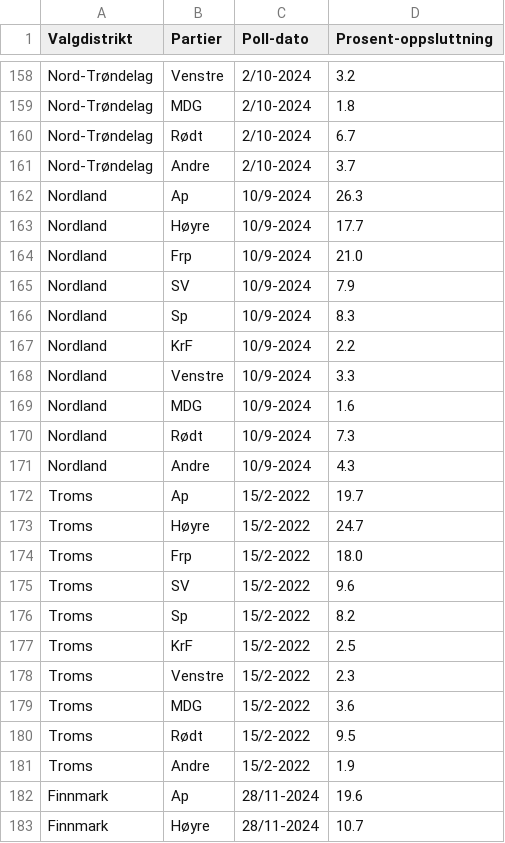
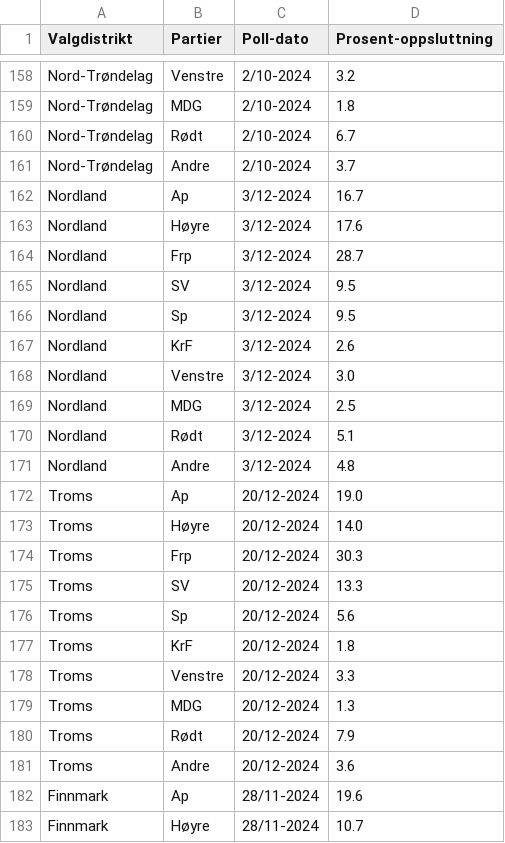
Before and after one commit to mathiasrm1/Stortingvalg-2025, a CSV file: data/polldata_nov24.csv, drawn as a sheet; only a part is shown, gaps mark what is left out; the diff covers the shown part only.

```diff
--- a/data/polldata_nov24.csv
+++ b/data/polldata_nov24.csv
@@ -161,22 +161,22 @@ Nord-Trøndelag,Rødt,2/10-2024,6.7
 Nord-Trøndelag,Andre,2/10-2024,3.7
-Nordland,Ap,10/9-2024,26.3
-Nordland,Høyre,10/9-2024,17.7
-Nordland,Frp,10/9-2024,21.0
-Nordland,SV,10/9-2024,7.9
-Nordland,Sp,10/9-2024,8.3
-Nordland,KrF,10/9-2024,2.2
-Nordland,Venstre,10/9-2024,3.3
-Nordland,MDG,10/9-2024,1.6
-Nordland,Rødt,10/9-2024,7.3
-Nordland,Andre,10/9-2024,4.3
-Troms,Ap,15/2-2022,19.7
-Troms,Høyre,15/2-2022,24.7
-Troms,Frp,15/2-2022,18.0
-Troms,SV,15/2-2022,9.6
-Troms,Sp,15/2-2022,8.2
-Troms,KrF,15/2-2022,2.5
-Troms,Venstre,15/2-2022,2.3
-Troms,MDG,15/2-2022,3.6
-Troms,Rødt,15/2-2022,9.5
-Troms,Andre,15/2-2022,1.9
+Nordland,Ap,3/12-2024,16.7
+Nordland,Høyre,3/12-2024,17.6
+Nordland,Frp,3/12-2024,28.7
+Nordland,SV,3/12-2024,9.5
+Nordland,Sp,3/12-2024,9.5
+Nordland,KrF,3/12-2024,2.6
+Nordland,Venstre,3/12-2024,3.0
+Nordland,MDG,3/12-2024,2.5
+Nordland,Rødt,3/12-2024,5.1
+Nordland,Andre,3/12-2024,4.8
+Troms,Ap,20/12-2024,19.0
+Troms,Høyre,20/12-2024,14.0
+Troms,Frp,20/12-2024,30.3
+Troms,SV,20/12-2024,13.3
+Troms,Sp,20/12-2024,5.6
+Troms,KrF,20/12-2024,1.8
+Troms,Venstre,20/12-2024,3.3
+Troms,MDG,20/12-2024,1.3
+Troms,Rødt,20/12-2024,7.9
+Troms,Andre,20/12-2024,3.6
 Finnmark,Ap,28/11-2024,19.6
```
Also changed, not shown: 38 edited cells elsewhere in this file, 1 other file.
